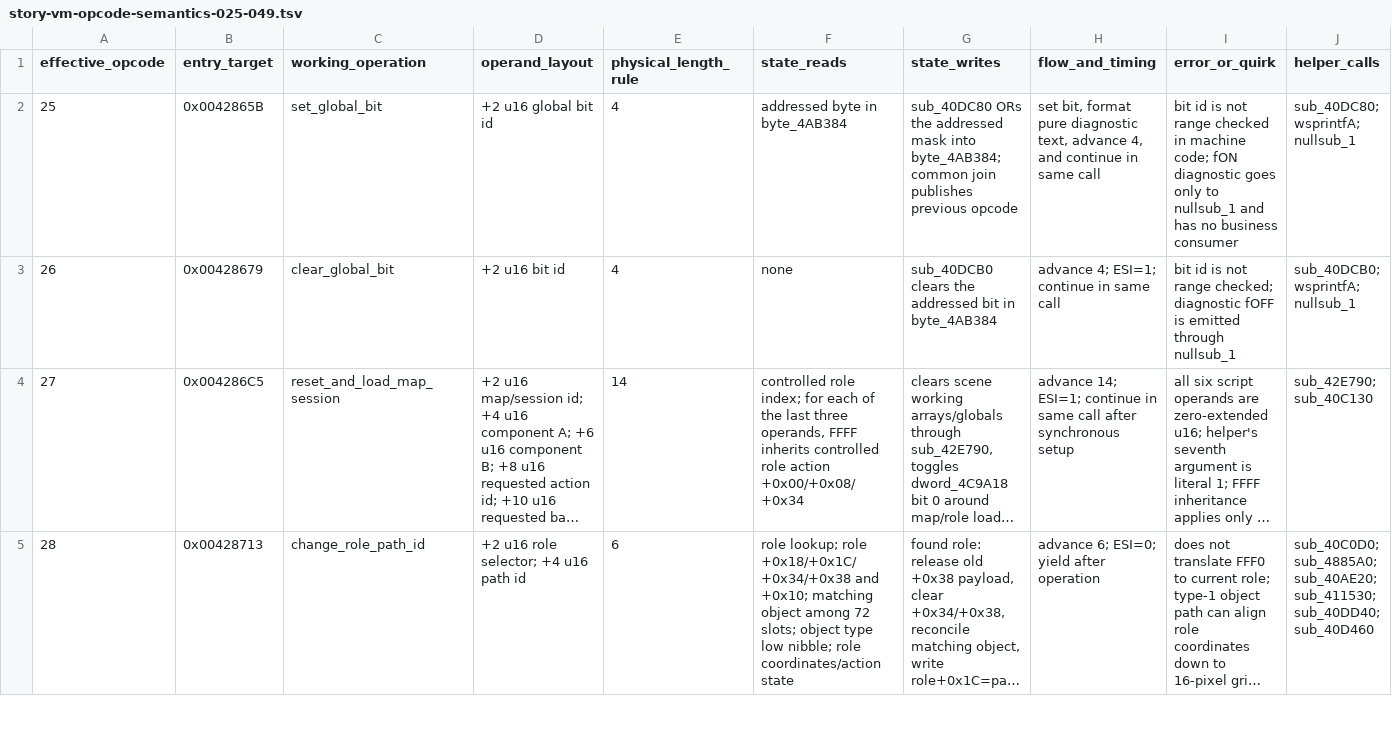
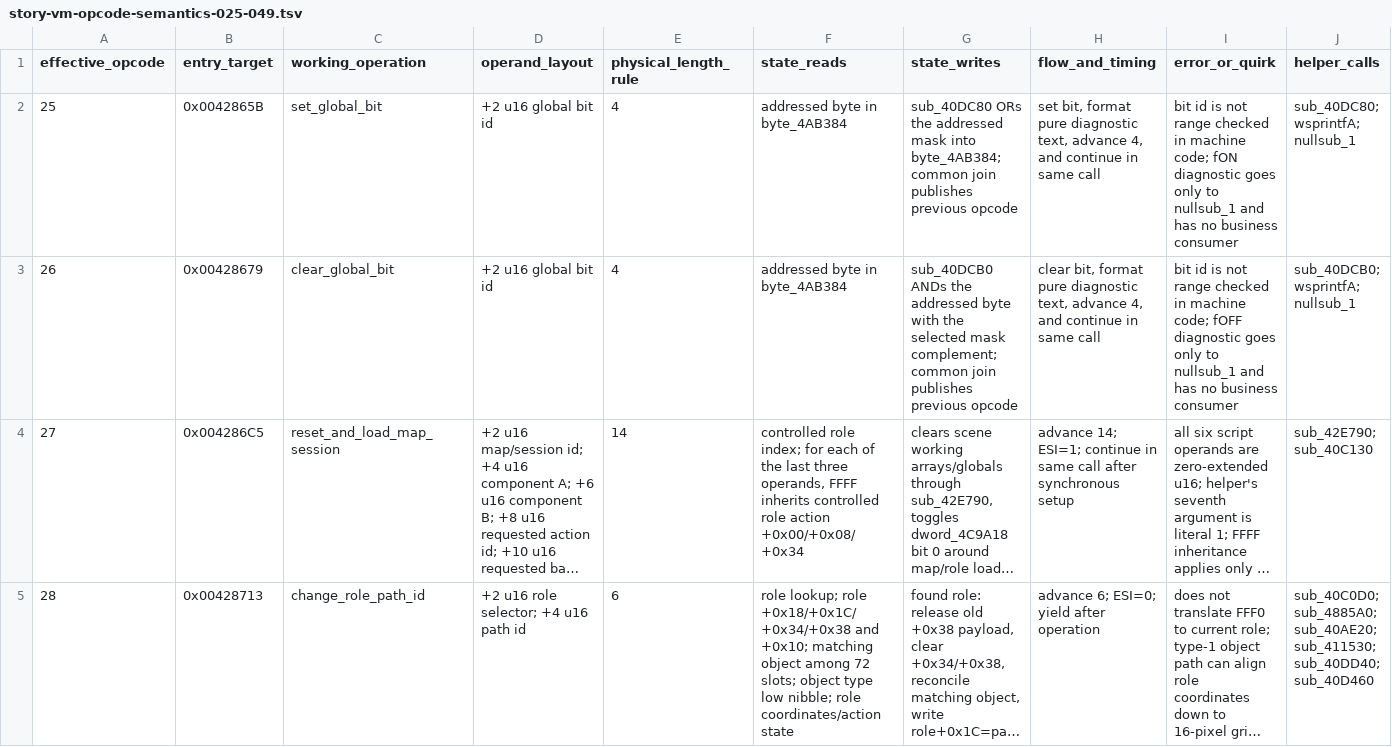
Before and after one commit to Ouroboros/OpenSWD3, a TSV file: analysis/04-reverse-engineering/inventory/story-vm-opcode-semantics-025-049.tsv, drawn as a sheet; only a part is shown; long unchanged cells end in …; the diff names each change by its address in the sheet, - before the commit and + after, or states it on an @@ line.

```diff
--- a/analysis/04-reverse-engineering/inventory/story-vm-opcode-semantics-025-049.tsv
+++ b/analysis/04-reverse-engineering/inventory/story-vm-opcode-semantics-025-049.tsv
-D3 (operand_layout): +2 u16 bit id
+D3 (operand_layout): +2 u16 global bit id
-F3 (state_reads): none
+F3 (state_reads): addressed byte in byte_4AB384
-G3 (state_writes): sub_40DCB0 clears the addressed bit in byte_4AB384
+G3 (state_writes): sub_40DCB0 ANDs the addressed byte with the selected mask complement; common join publishes previous opcode
-H3 (flow_and_timing): advance 4; ESI=1; continue in…
+H3 (flow_and_timing): clear bit, format pure diagnostic text, advance 4, and continue in…
-I3 (error_or_quirk): …not range checked; diagnostic fOFF is emitted through nullsub_1
+I3 (error_or_quirk): …not range checked in machine code; fOFF diagnostic goes only to nullsub_1 and has no business consumer
```
Also changed, not shown: analysis/04-reverse-engineering/inventory/story-vm-handler-workpack.tsv, 9 other files.
